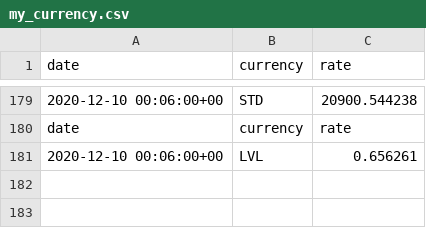
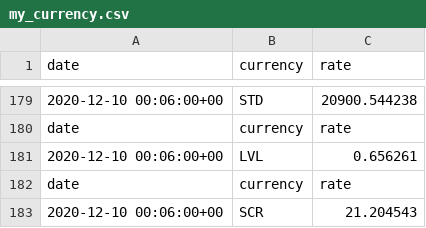
Before and after one commit to polinabb/naya-project, a CSV file: my_currency.csv, drawn as a sheet; only a part is shown, gaps mark what is left out; the diff names each change by its address in the sheet, - before the commit and + after, or states it on an @@ line.

Commit message:
commit

```diff
--- a/my_currency.csv
+++ b/my_currency.csv
+row 182: date | currency | rate
+row 183: 2020-12-10 00:06:00+00 | SCR | 21.204543
```
